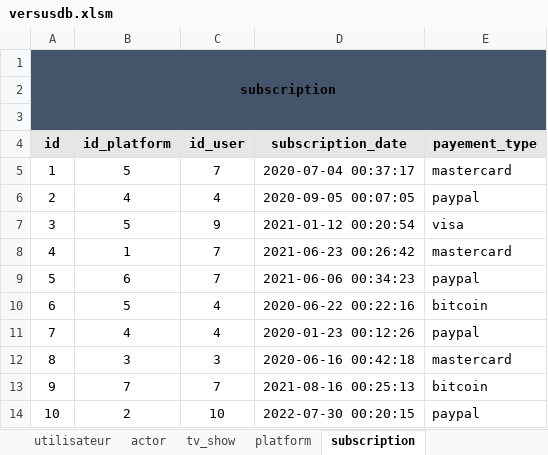
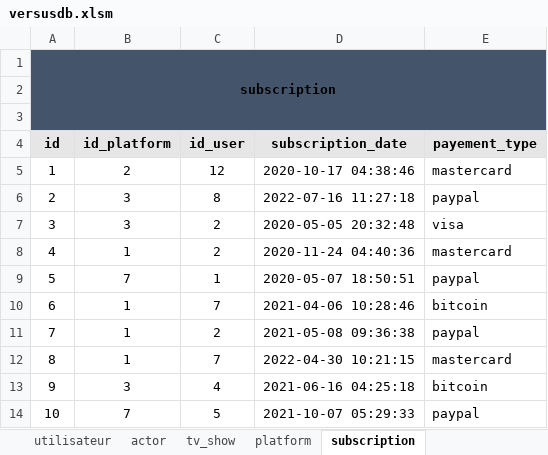
Before and after one commit to superneyluj/versus_database, an Excel workbook: versusdb.xlsm, sheet subscription, drawn as a sheet; values as stored, in another font and other column widths than the file's, no borders; the diff names each change by its address in the sheet, - before the commit and + after, or states it on an @@ line.

Commit message:
résolution du bug date time dans la sheet excel

```diff
--- a/versusdb.xlsm (sheet subscription)
+++ b/versusdb.xlsm (sheet subscription)
-B5 (id_platform): 5
+B5 (id_platform): 2
-C5 (id_user): 7
+C5 (id_user): 12
-D5 (subscription_date): 2020-07-04 00:37:17
+D5 (subscription_date): 2020-10-17 04:38:46
-B6 (id_platform): 4
+B6 (id_platform): 3
-C6 (id_user): 4
+C6 (id_user): 8
-D6 (subscription_date): 2020-09-05 00:07:05
+D6 (subscription_date): 2022-07-16 11:27:18
-B7 (id_platform): 5
+B7 (id_platform): 3
-C7 (id_user): 9
+C7 (id_user): 2
-D7 (subscription_date): 2021-01-12 00:20:54
+D7 (subscription_date): 2020-05-05 20:32:48
-C8 (id_user): 7
+C8 (id_user): 2
-D8 (subscription_date): 2021-06-23 00:26:42
+D8 (subscription_date): 2020-11-24 04:40:36
-B9 (id_platform): 6
+B9 (id_platform): 7
-C9 (id_user): 7
+C9 (id_user): 1
-D9 (subscription_date): 2021-06-06 00:34:23
+D9 (subscription_date): 2020-05-07 18:50:51
-B10 (id_platform): 5
+B10 (id_platform): 1
-C10 (id_user): 4
+C10 (id_user): 7
-D10 (subscription_date): 2020-06-22 00:22:16
+D10 (subscription_date): 2021-04-06 10:28:46
-B11 (id_platform): 4
+B11 (id_platform): 1
-C11 (id_user): 4
+C11 (id_user): 2
-D11 (subscription_date): 2020-01-23 00:12:26
+D11 (subscription_date): 2021-05-08 09:36:38
-B12 (id_platform): 3
+B12 (id_platform): 1
-C12 (id_user): 3
+C12 (id_user): 7
-D12 (subscription_date): 2020-06-16 00:42:18
+D12 (subscription_date): 2022-04-30 10:21:15
-B13 (id_platform): 7
+B13 (id_platform): 3
-C13 (id_user): 7
+C13 (id_user): 4
-D13 (subscription_date): 2021-08-16 00:25:13
+D13 (subscription_date): 2021-06-16 04:25:18
-B14 (id_platform): 2
+B14 (id_platform): 7
-C14 (id_user): 10
+C14 (id_user): 5
-D14 (subscription_date): 2022-07-30 00:20:15
+D14 (subscription_date): 2021-10-07 05:29:33
```
Also changed, not shown: sheet tv_show_viewing, sheet utilisateur, 4 other files.
